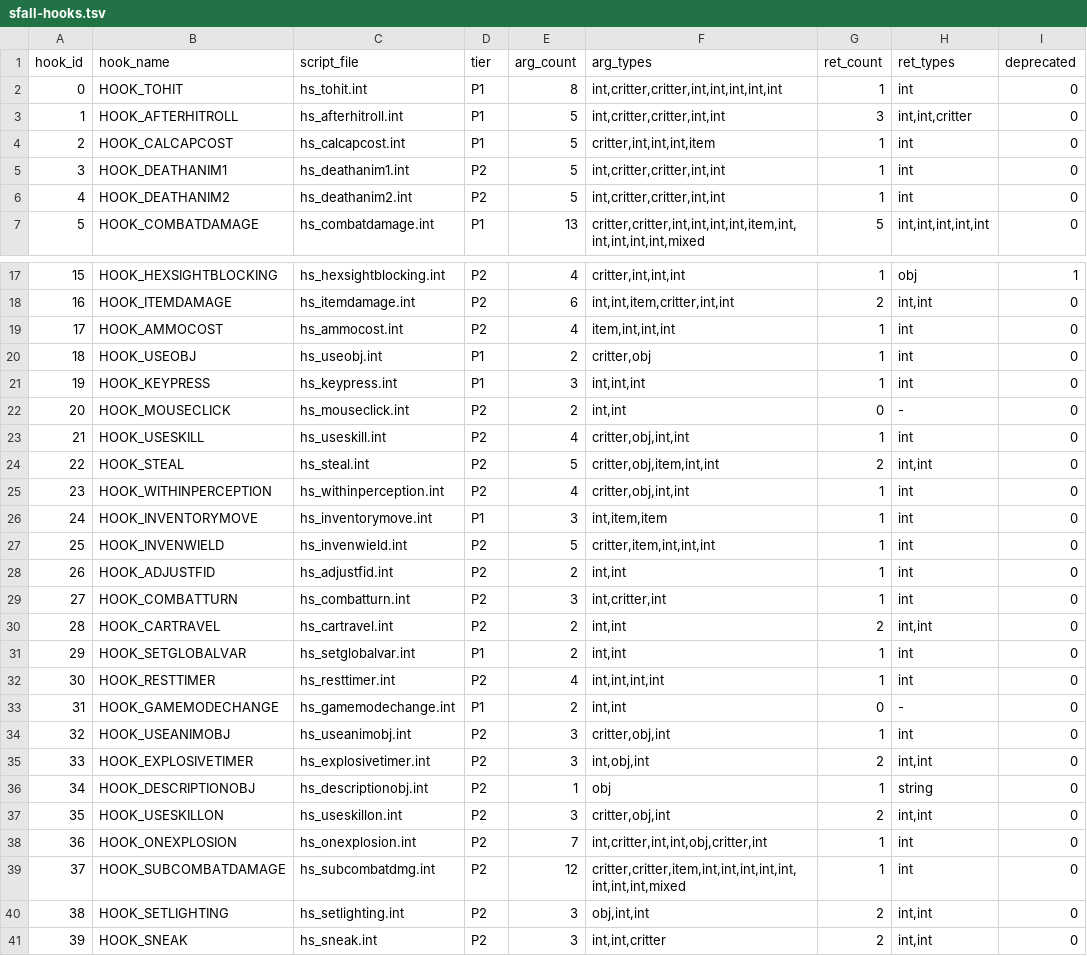
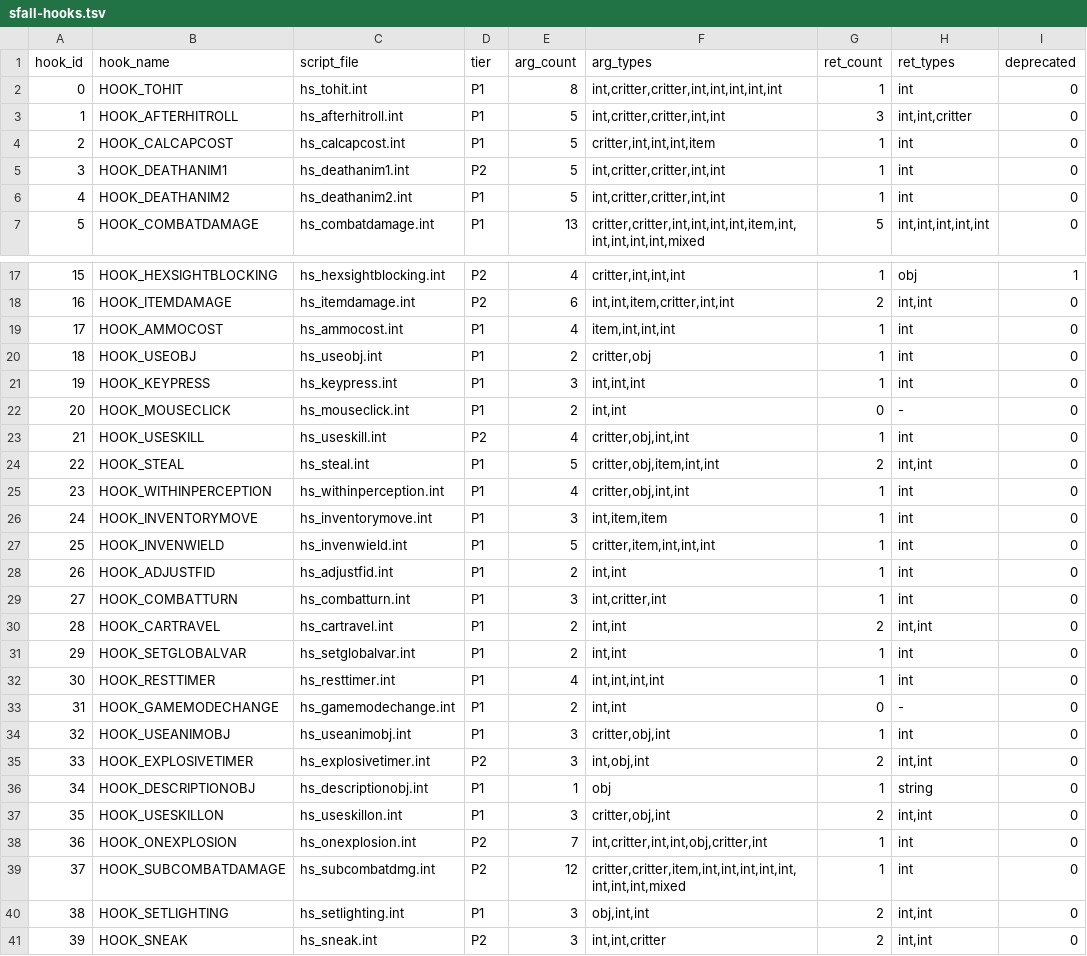
Before and after one commit to mikyowski-ui/vault-engine, a TSV file: oracle/SPEC-024/sfall-hooks.tsv, drawn as a sheet; only a part is shown, gaps mark what is left out; the diff covers the shown part only; the diff names each change by its address in the sheet, - before the commit and + after, or states it on an @@ line.

```diff
--- a/oracle/SPEC-024/sfall-hooks.tsv
+++ b/oracle/SPEC-024/sfall-hooks.tsv
-D6 (tier): P2
+D6 (tier): P1
-D19 (tier): P2
+D19 (tier): P1
-D22 (tier): P2
+D22 (tier): P1
-D24:D25 (tier): P2
+D24:D25 (tier): P1
-D27:D30 (tier): P2
+D27:D30 (tier): P1
-D32 (tier): P2
+D32 (tier): P1
-D34 (tier): P2
+D34 (tier): P1
-D36:D37 (tier): P2
+D36:D37 (tier): P1
-D40 (tier): P2
+D40 (tier): P1
```
Also changed, not shown: 2 edited cells elsewhere in this file, oracle/SPEC-024/sfall-opcodes.tsv, 4 other files.
